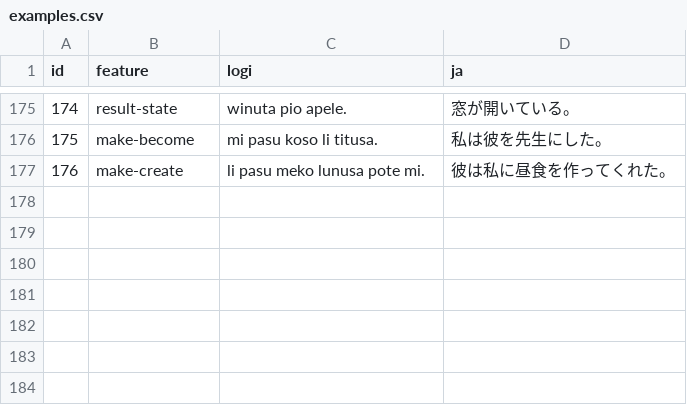
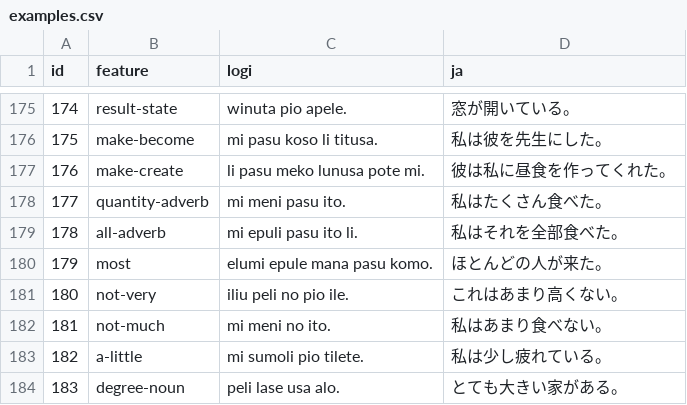
Before and after one commit to kohga1220-stack/logi, a CSV file: corpus/examples.csv, drawn as a sheet; only a part is shown, gaps mark what is left out; the diff names each change by its address in the sheet, - before the commit and + after, or states it on an @@ line.

```diff
--- a/corpus/examples.csv
+++ b/corpus/examples.csv
+row 178: 177 | quantity-adverb | mi meni pasu ito. | 私はたくさん食べた。
+row 179: 178 | all-adverb | mi epuli pasu ito li. | 私はそれを全部食べた。
+row 180: 179 | most | elumi epule mana pasu komo. | ほとんどの人が来た。
+row 181: 180 | not-very | iliu peli no pio ile. | これはあまり高くない。
+row 182: 181 | not-much | mi meni no ito. | 私はあまり食べない。
+row 183: 182 | a-little | mi sumoli pio tilete. | 私は少し疲れている。
+row 184: 183 | degree-noun | peli lase usa alo. | とても大きい家がある。
```
Also changed, not shown: corpus/review_status.csv, 7 other files.
